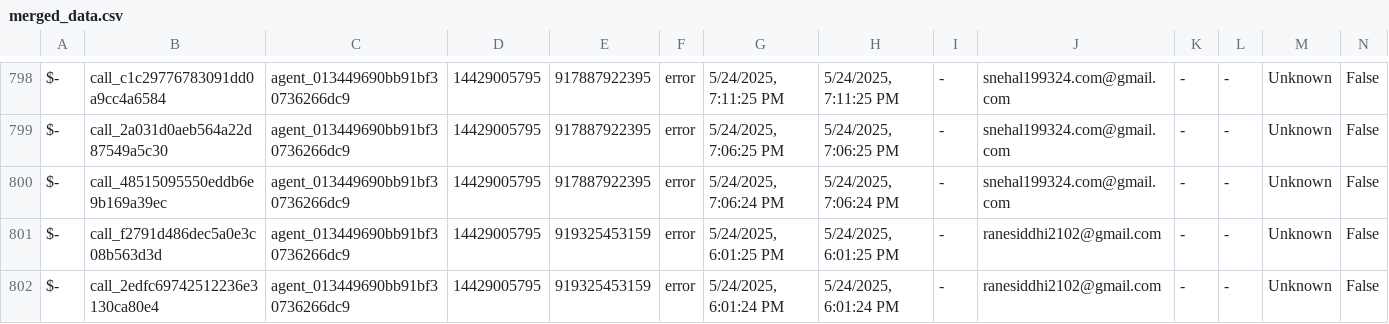
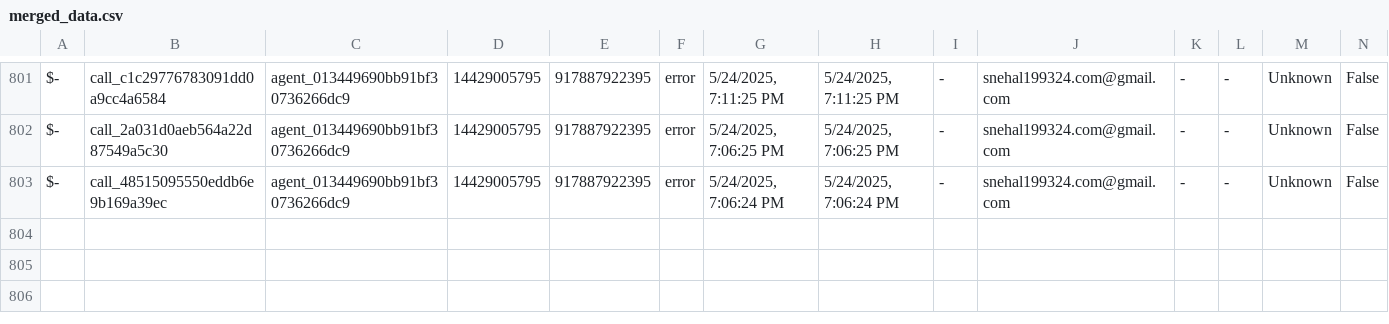
Before and after one commit to Urban-gabru-yog/UrbanYog-Voice-Agent-Dashboard, a CSV file: data/merged_data.csv, drawn as a sheet; only a part is shown, gaps mark what is left out; removed rows and columns are numbered as before the commit, all else as after; rows hold the shown columns only; the diff covers the shown part only; the diff names each change by its address in the sheet, - before the commit and + after, or states it on an @@ line.

```diff
--- a/data/merged_data.csv
+++ b/data/merged_data.csv
-row 801: $- | call_f2791d486dec5a0e3c08b563d3d | agent_013449690bb91bf30736266dc9 | 14429005795 | 919325453159 | error | 5/24/2025, 6:01:25 PM | 5/24/2025, 6:01:25 PM | - | ranesiddhi2102@gmail.com | - | - | Unknown | False
-row 802: $- | call_2edfc69742512236e3130ca80e4 | agent_013449690bb91bf30736266dc9 | 14429005795 | 919325453159 | error | 5/24/2025, 6:01:24 PM | 5/24/2025, 6:01:24 PM | - | ranesiddhi2102@gmail.com | - | - | Unknown | False
```
Also changed, not shown: 3 added rows and 2 removed rows elsewhere in this file, data/call_data.csv.
